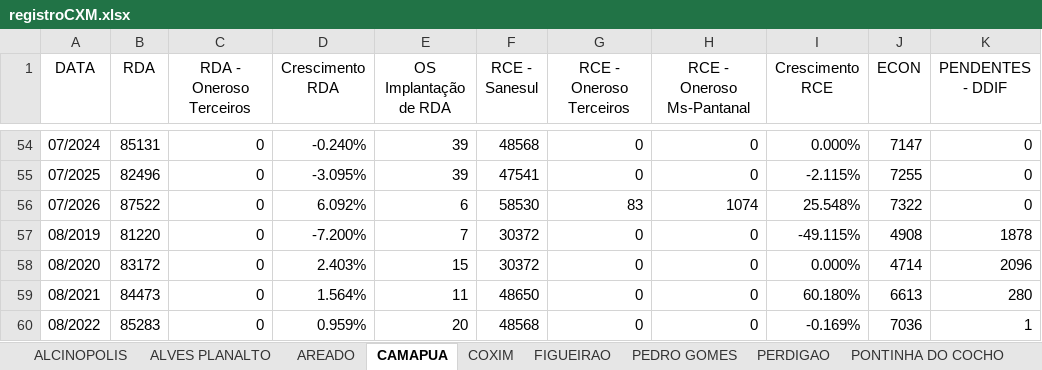
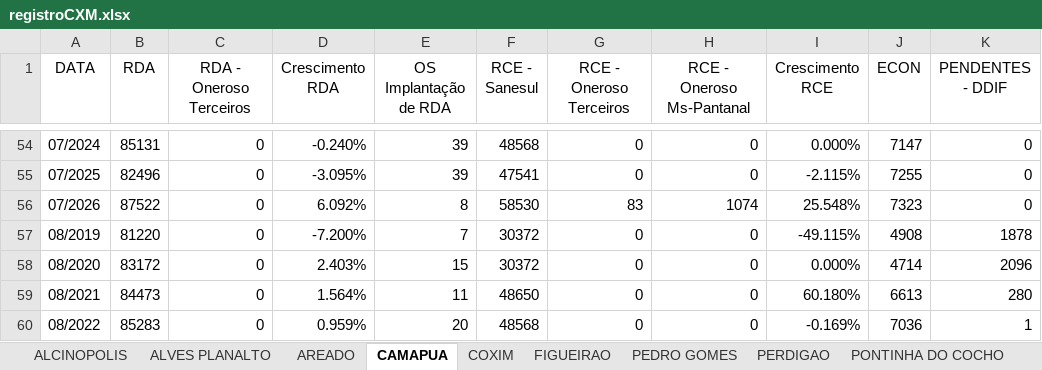
Before and after one commit to OtavioDayrots/Registro_Regional_MS, an Excel workbook: regionais/registroCXM.xlsx, sheet CAMAPUA, drawn as a sheet; only a part is shown, gaps mark what is left out; values as stored, in another font and other column widths than the file's, no borders; the diff names each change by its address in the sheet, - before the commit and + after, or states it on an @@ line.

```diff
--- a/regionais/registroCXM.xlsx (sheet CAMAPUA)
+++ b/regionais/registroCXM.xlsx (sheet CAMAPUA)
-E56 (OS Implantação de RDA): 6
+E56 (OS Implantação de RDA): 8
-J56 (ECON): 7322
+J56 (ECON): 7323
```
Also changed, not shown: sheet RIO VERDE DE MT, sheet AREADO, sheet SAO ROMAO, sheet PERDIGAO, sheet ALVES PLANALTO, sheet SILVIOLANDIA, 8 more sheets, regionais/registroDOS.xlsx, regionais/registroJIM.xlsx, 8 other files.
